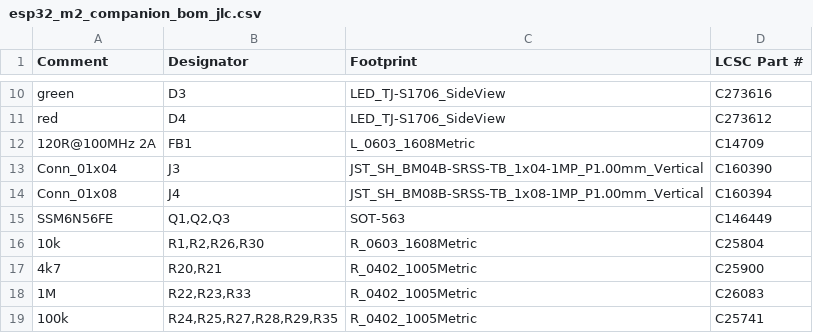
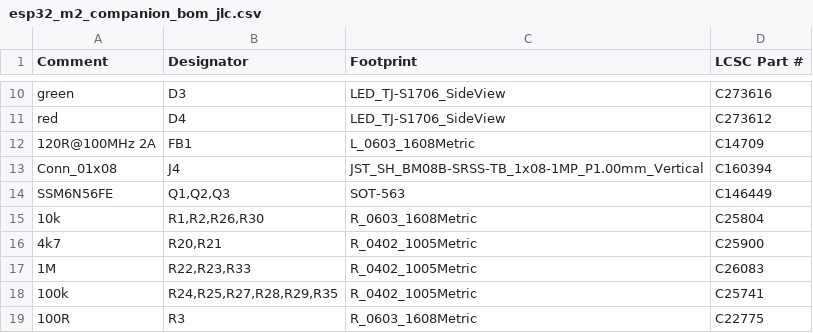
Before and after one commit to EstebanSannin/esp32-m2-companion, a CSV file: fab/esp32_m2_companion_bom_jlc.csv, drawn as a sheet; only a part is shown, gaps mark what is left out; the shorter side is filled out with more unchanged rows.

Commit message:
J3 not assembled by JLC (out of stock), hand-soldered later
J3 (Qwiic, C160390) is out of stock at JLC. Mark it DNP: the BOM, CPL
and polarity checklist drop it, and the board keeps the pads. Gerbers
unchanged. The polarity report now skips DNP parts.

Signed-off-by: Stefano Viola <samnium.tech@gmail.com>

```diff
--- a/fab/esp32_m2_companion_bom_jlc.csv
+++ b/fab/esp32_m2_companion_bom_jlc.csv
@@ -12,3 +12,2 @@ red,D4,LED_TJ-S1706_SideView,C273612
 120R@100MHz 2A,FB1,L_0603_1608Metric,C14709
-Conn_01x04,J3,JST_SH_BM04B-SRSS-TB_1x04-1MP_P1.00mm_Vertical,C160390
 Conn_01x08,J4,JST_SH_BM08B-SRSS-TB_1x08-1MP_P1.00mm_Vertical,C160394
```
Also changed, not shown: fab/esp32_m2_companion_cpl_jlc.csv, 9 other files.
